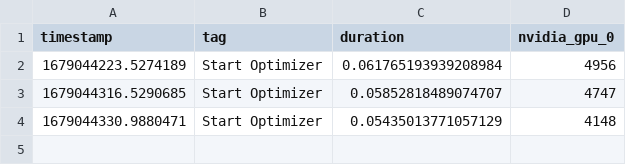
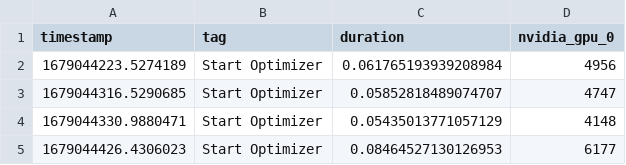
Before and after one commit to AlexwellChen/Master-Thesis-benchmark, a CSV file: benchmark/energy/single_unfused_Energy_breakdown_Results.csv, drawn as a sheet.

Commit message:
Update result

```diff
--- a/benchmark/energy/single_unfused_Energy_breakdown_Results.csv
+++ b/benchmark/energy/single_unfused_Energy_breakdown_Results.csv
@@ -4 +4,2 @@ timestamp;tag;duration;nvidia_gpu_0
 1679044330.9880471;Start Optimizer;0.05435013771057129;4148
+1679044426.4306023;Start Optimizer;0.08464527130126953;6177
```
Also changed, not shown: 1 other file.
